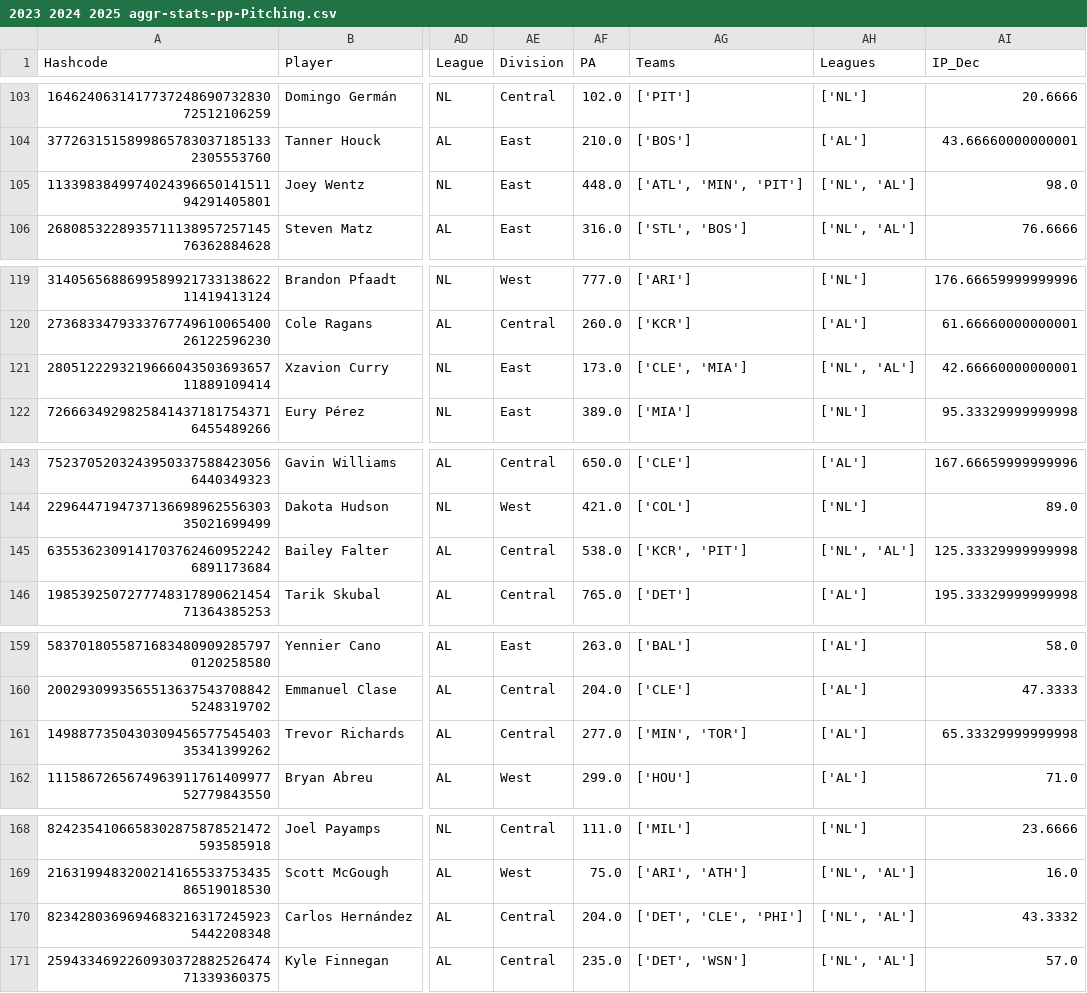
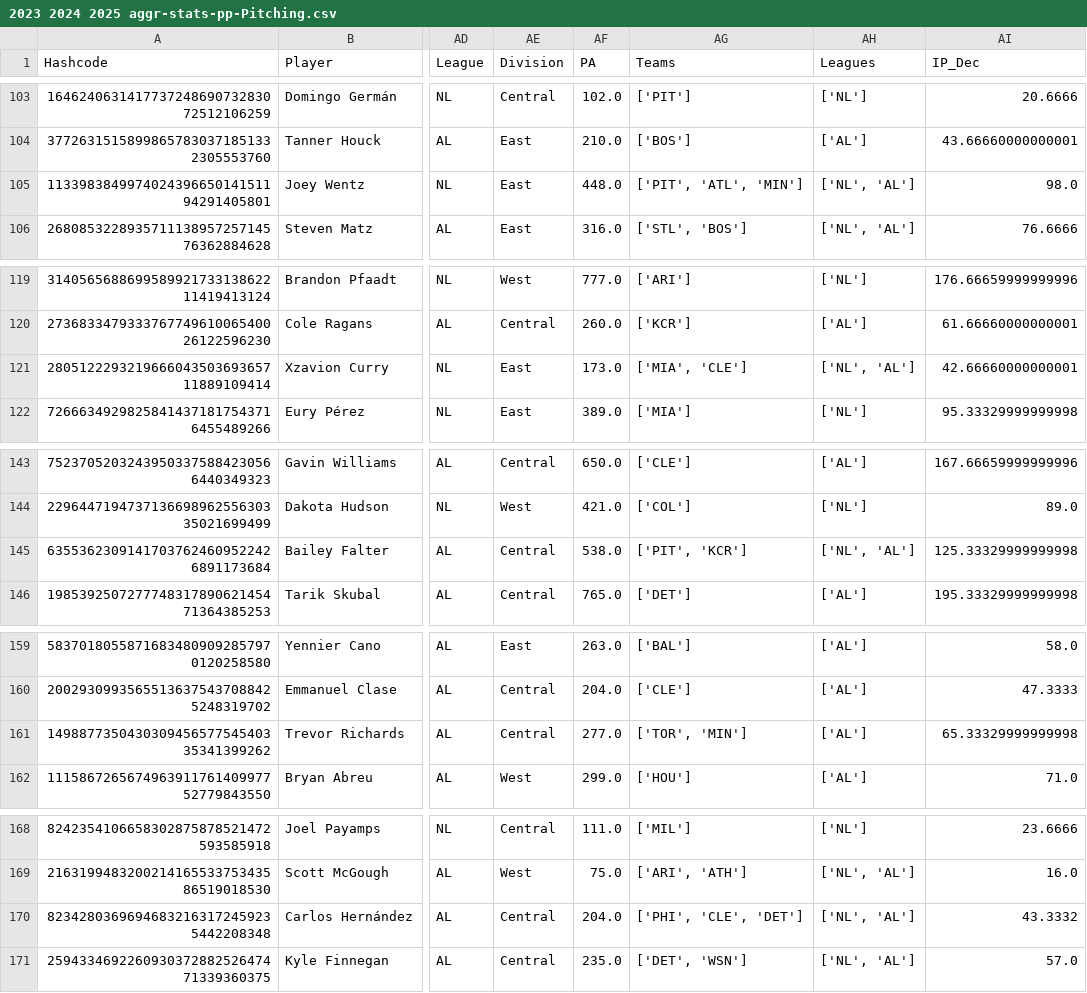
Before and after one commit to JimMaastricht5/baseballsim, a CSV file: 2023 2024 2025 aggr-stats-pp-Pitching.csv, drawn as a sheet; only a part is shown, gaps mark what is left out; the diff covers the shown part only; the diff names each change by its address in the sheet, - before the commit and + after, or states it on an @@ line.

```diff
--- a/2023 2024 2025 aggr-stats-pp-Pitching.csv
+++ b/2023 2024 2025 aggr-stats-pp-Pitching.csv
-AG105 (Teams): ['ATL', 'MIN', 'PIT']
+AG105 (Teams): ['PIT', 'ATL', 'MIN']
-AG121 (Teams): ['CLE', 'MIA']
+AG121 (Teams): ['MIA', 'CLE']
-AG145 (Teams): ['KCR', 'PIT']
+AG145 (Teams): ['PIT', 'KCR']
-AG161 (Teams): ['MIN', 'TOR']
+AG161 (Teams): ['TOR', 'MIN']
-AG170 (Teams): ['DET', 'CLE', 'PHI']
+AG170 (Teams): ['PHI', 'CLE', 'DET']
```
Also changed, not shown: 33 edited cells elsewhere in this file, 2023 2024 2025 aggr-stats-pp-Batting.csv, 2023 2024 2025 historical-Batting.csv, 4 other files.
